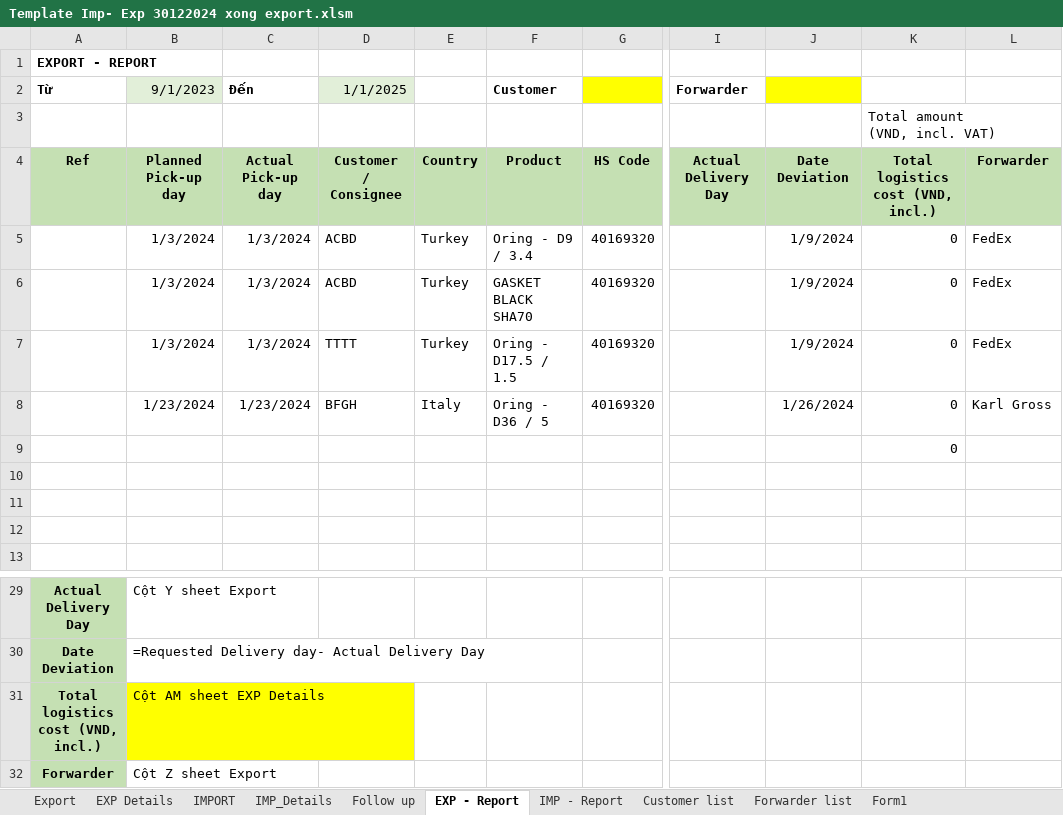
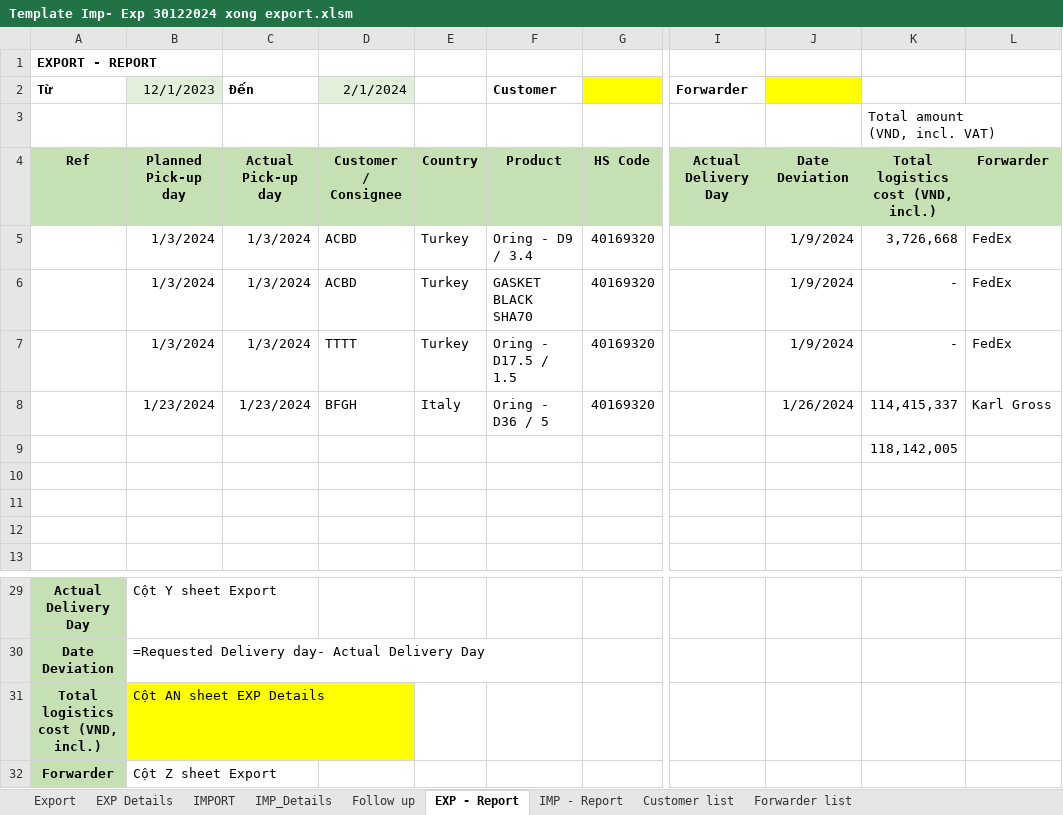
Before and after one commit to TCNT-1a/logisticViThao, an Excel workbook: Template Imp- Exp 30122024 xong export.xlsm, sheet EXP - Report, drawn as a sheet; only a part is shown, gaps mark what is left out; values as stored, in another font and other column widths than the file's, no borders; charts and pictures not drawn; the diff names each change by its address in the sheet, - before the commit and + after, or states it on an @@ line.

Commit message:
up

```diff
--- a/Template Imp- Exp 30122024 xong export.xlsm (sheet EXP - Report)
+++ b/Template Imp- Exp 30122024 xong export.xlsm (sheet EXP - Report)
-sheet tab: Form1
-B2: 9/1/2023
+B2: 12/1/2023
-D2: 1/1/2025
+D2: 2/1/2024
-K5: 0
+K5: 3,726,668
-K6:K7: 0
+K6:K7: -
-K8: 0
+K8: 114,415,337
-K9: 0
+K9: 118,142,005
-B31 (12/1/2023): Cột AM sheet EXP Details
+B31 (12/1/2023): Cột AN sheet EXP Details
```
Also changed, not shown: sheet Export.
